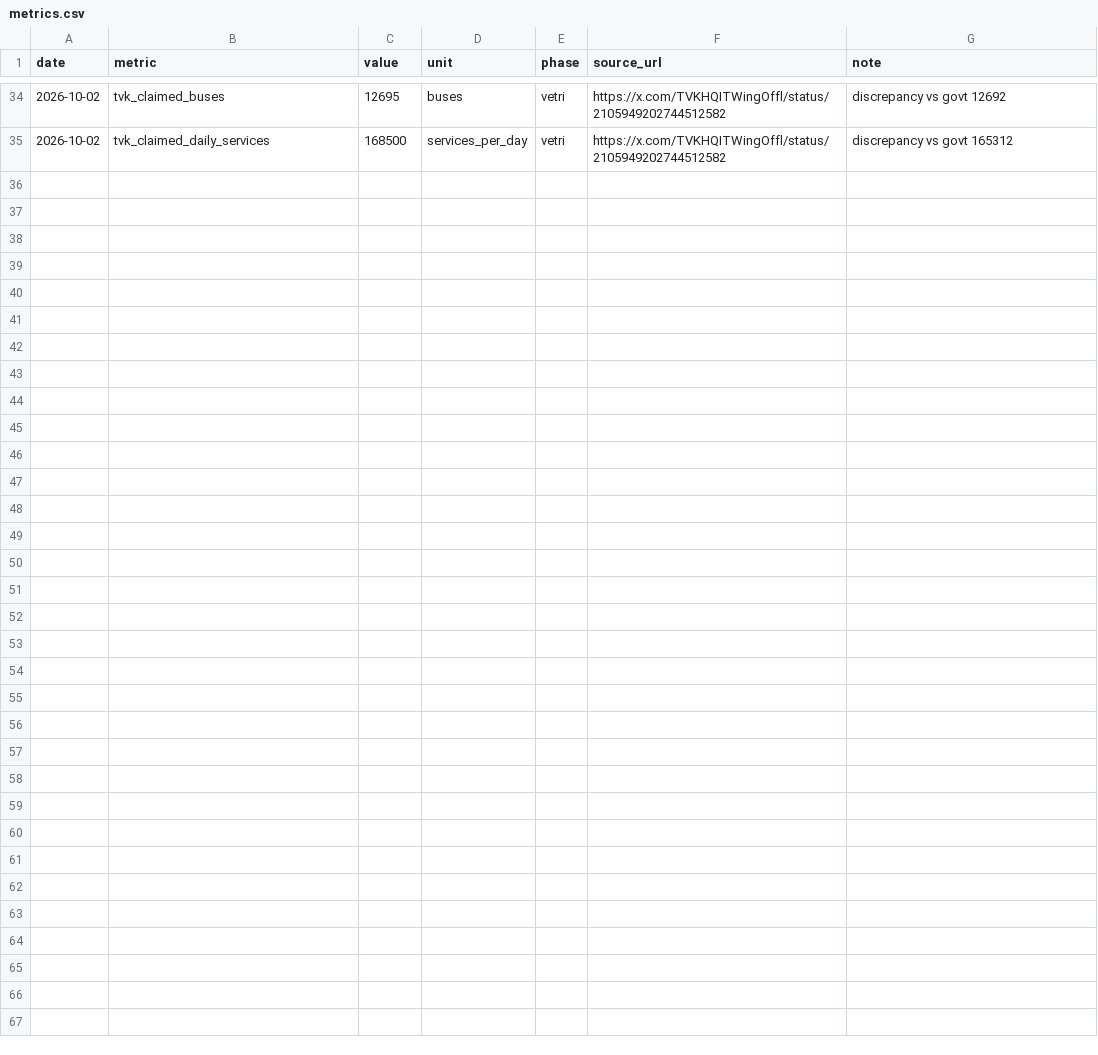
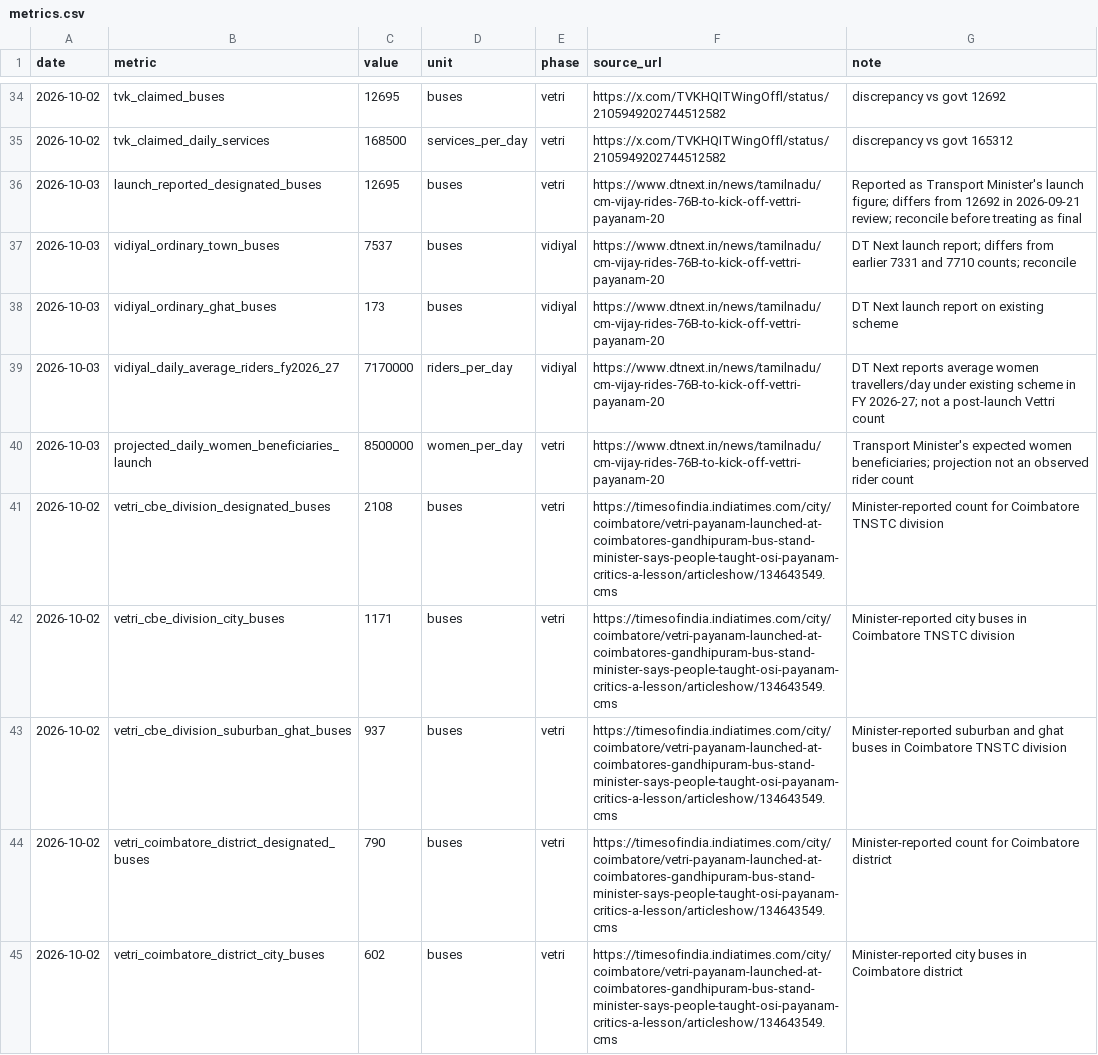
Before and after one commit to ungalsoththu/VetriPayanam, a CSV file: data/metrics.csv, drawn as a sheet; only a part is shown, gaps mark what is left out; the diff names each change by its address in the sheet, - before the commit and + after, or states it on an @@ line.

Commit message:
daily watch 2026-10-03: log rollout complaints and fleet figures

```diff
--- a/data/metrics.csv
+++ b/data/metrics.csv
+row 36: 2026-10-03 | launch_reported_designated_buses | 12695 | buses | vetri | https://www.dtnext.in/news/tamilnadu/cm-vijay-rides-76B-to-kick-off-vettri-payanam-20 | Reported as Transport Minister's launch figure; differs from 12692 in 2026-09-21 review; reconcile before treating as final
+row 37: 2026-10-03 | vidiyal_ordinary_town_buses | 7537 | buses | vidiyal | https://www.dtnext.in/news/tamilnadu/cm-vijay-rides-76B-to-kick-off-vettri-payanam-20 | DT Next launch report; differs from earlier 7331 and 7710 counts; reconcile
+row 38: 2026-10-03 | vidiyal_ordinary_ghat_buses | 173 | buses | vidiyal | https://www.dtnext.in/news/tamilnadu/cm-vijay-rides-76B-to-kick-off-vettri-payanam-20 | DT Next launch report on existing scheme
+row 39: 2026-10-03 | vidiyal_daily_average_riders_fy2026_27 | 7170000 | riders_per_day | vidiyal | https://www.dtnext.in/news/tamilnadu/cm-vijay-rides-76B-to-kick-off-vettri-payanam-20 | DT Next reports average women travellers/day under existing scheme in FY 2026-27; not a post-launch Vettri count
+row 40: 2026-10-03 | projected_daily_women_beneficiaries_launch | 8500000 | women_per_day | vetri | https://www.dtnext.in/news/tamilnadu/cm-vijay-rides-76B-to-kick-off-vettri-payanam-20 | Transport Minister's expected women beneficiaries; projection not an observed rider count
+row 41: 2026-10-02 | vetri_cbe_division_designated_buses | 2108 | buses | vetri | https://timesofindia.indiatimes.com/city/coimbatore/vetri-payanam-launched-at-coimbatores-gandhipuram-bus-stand-minister-says-people-taught-osi-payanam-critics-a-lesson/articleshow/134643549.cms | Minister-reported count for Coimbatore TNSTC division
+row 42: 2026-10-02 | vetri_cbe_division_city_buses | 1171 | buses | vetri | https://timesofindia.indiatimes.com/city/coimbatore/vetri-payanam-launched-at-coimbatores-gandhipuram-bus-stand-minister-says-people-taught-osi-payanam-critics-a-lesson/articleshow/134643549.cms | Minister-reported city buses in Coimbatore TNSTC division
+row 43: 2026-10-02 | vetri_cbe_division_suburban_ghat_buses | 937 | buses | vetri | https://timesofindia.indiatimes.com/city/coimbatore/vetri-payanam-launched-at-coimbatores-gandhipuram-bus-stand-minister-says-people-taught-osi-payanam-critics-a-lesson/articleshow/134643549.cms | Minister-reported suburban and ghat buses in Coimbatore TNSTC division
+row 44: 2026-10-02 | vetri_coimbatore_district_designated_buses | 790 | buses | vetri | https://timesofindia.indiatimes.com/city/coimbatore/vetri-payanam-launched-at-coimbatores-gandhipuram-bus-stand-minister-says-people-taught-osi-payanam-critics-a-lesson/articleshow/134643549.cms | Minister-reported count for Coimbatore district
+row 45: 2026-10-02 | vetri_coimbatore_district_city_buses | 602 | buses | vetri | https://timesofindia.indiatimes.com/city/coimbatore/vetri-payanam-launched-at-coimbatores-gandhipuram-bus-stand-minister-says-people-taught-osi-payanam-critics-a-lesson/articleshow/134643549.cms | Minister-reported city buses in Coimbatore district
```
Also changed, not shown: 2 other files.
